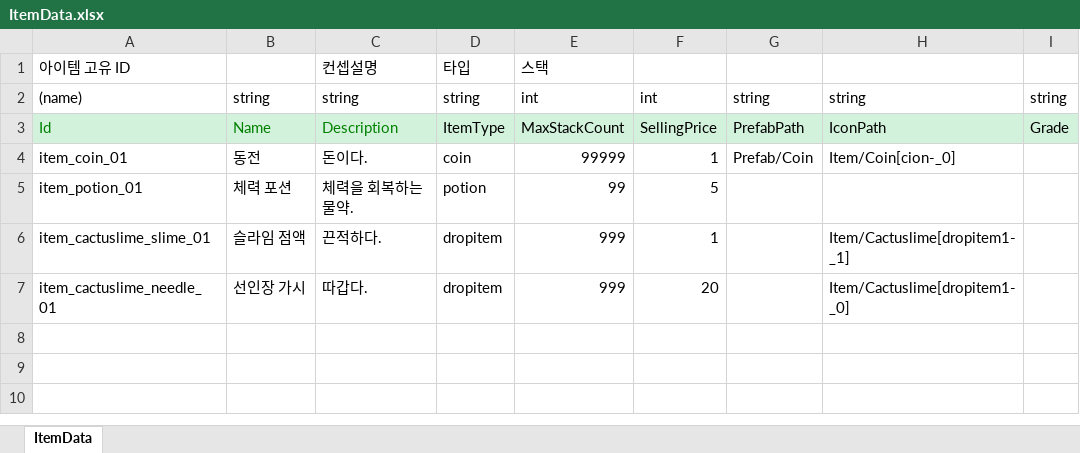
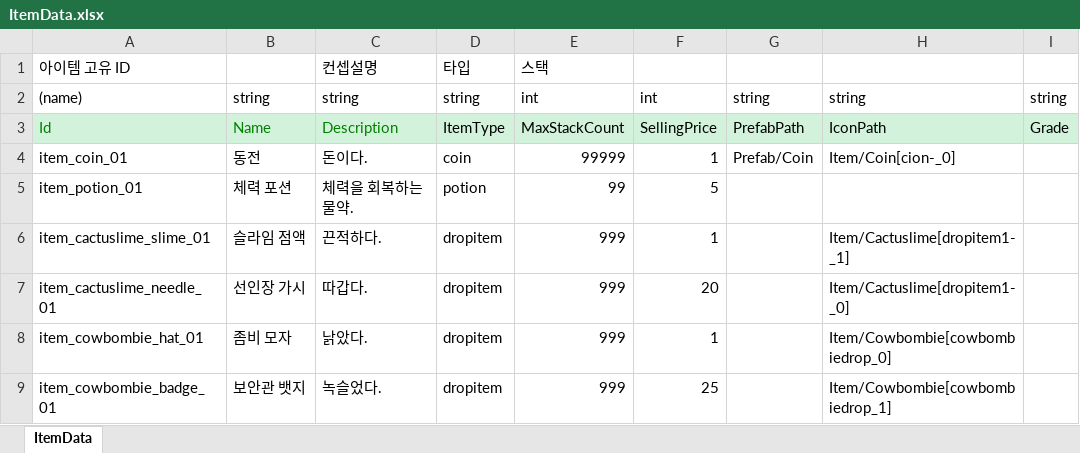
Before and after one commit to dlrhkdgh/2DMainProject, an Excel workbook: JsonConverter/ExcelFiles/ItemData.xlsx, sheet ItemData, drawn as a sheet; values as stored, in another font and other column widths than the file's, no borders; charts and pictures not drawn; the diff names each change by its address in the sheet, - before the commit and + after, or states it on an @@ line.

```diff
--- a/JsonConverter/ExcelFiles/ItemData.xlsx (sheet ItemData)
+++ b/JsonConverter/ExcelFiles/ItemData.xlsx (sheet ItemData)
+row 8: item_cowbombie_hat_01 | 좀비 모자 | 낡았다. | dropitem | 999 | 1 |  | Item/Cowbombie[cowbombiedrop_0]
+row 9: item_cowbombie_badge_01 | 보안관 뱃지 | 녹슬었다. | dropitem | 999 | 25 |  | Item/Cowbombie[cowbombiedrop_1]
```
Also changed, not shown: JsonConverter/ExcelFiles/DropTableData.xlsx, JsonConverter/ExcelFiles/MonsterData.xlsx, 53 other files.
